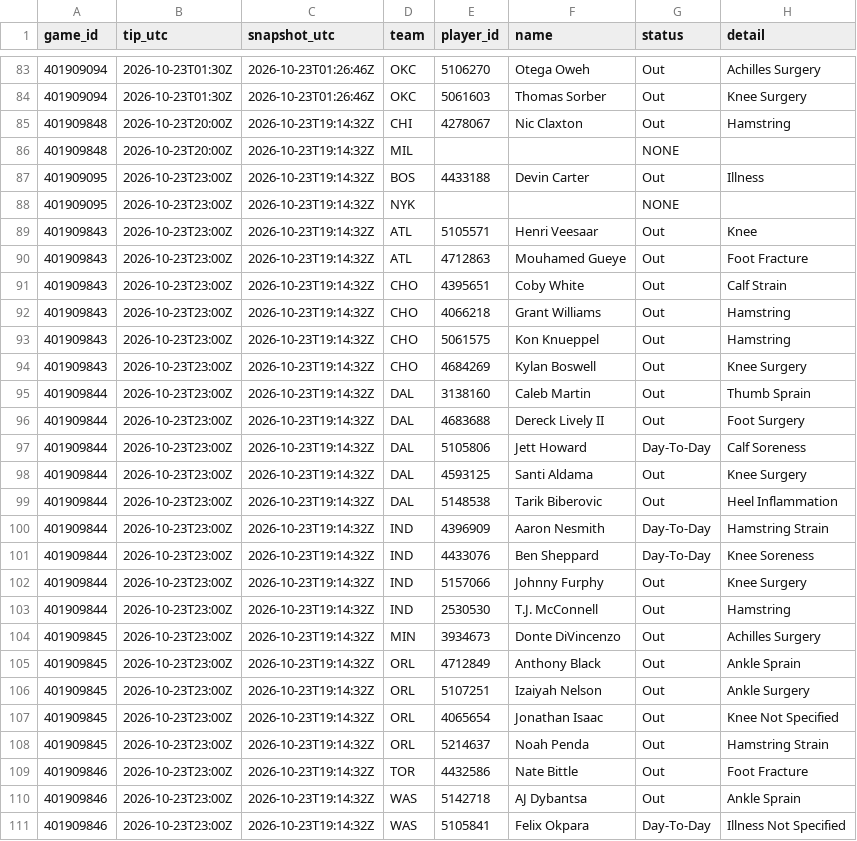
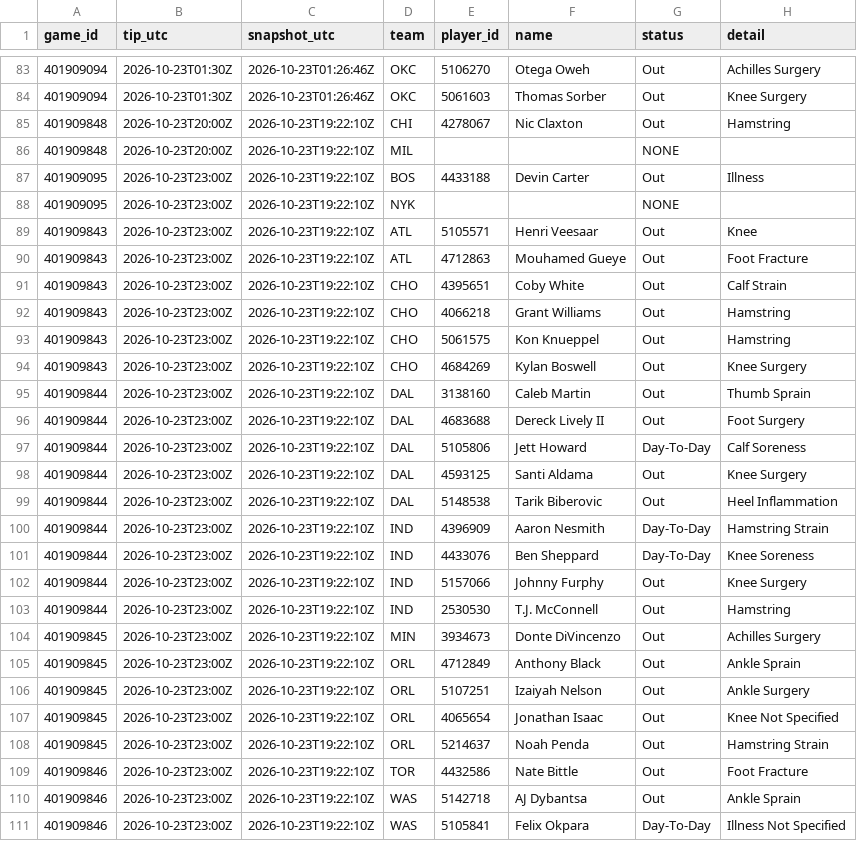
Before and after one commit to Dave356w/nba-matchups, a CSV file: data/nba_injuries.csv, drawn as a sheet; only a part is shown, gaps mark what is left out; the diff covers the shown part only.

```diff
--- a/data/nba_injuries.csv
+++ b/data/nba_injuries.csv
@@ -84,28 +84,28 @@ game_id,tip_utc,snapshot_utc,team,player_id,name,status,detail
 401909094,2026-10-23T01:30Z,2026-10-23T01:26:46Z,OKC,5061603,Thomas Sorber,Out,Knee Surgery
-401909848,2026-10-23T20:00Z,2026-10-23T19:14:32Z,CHI,4278067,Nic Claxton,Out,Hamstring
-401909848,2026-10-23T20:00Z,2026-10-23T19:14:32Z,MIL,,,NONE,
-401909095,2026-10-23T23:00Z,2026-10-23T19:14:32Z,BOS,4433188,Devin Carter,Out,Illness
-401909095,2026-10-23T23:00Z,2026-10-23T19:14:32Z,NYK,,,NONE,
-401909843,2026-10-23T23:00Z,2026-10-23T19:14:32Z,ATL,5105571,Henri Veesaar,Out,Knee
-401909843,2026-10-23T23:00Z,2026-10-23T19:14:32Z,ATL,4712863,Mouhamed Gueye,Out,Foot Fracture
-401909843,2026-10-23T23:00Z,2026-10-23T19:14:32Z,CHO,4395651,Coby White,Out,Calf Strain
-401909843,2026-10-23T23:00Z,2026-10-23T19:14:32Z,CHO,4066218,Grant Williams,Out,Hamstring
-401909843,2026-10-23T23:00Z,2026-10-23T19:14:32Z,CHO,5061575,Kon Knueppel,Out,Hamstring
-401909843,2026-10-23T23:00Z,2026-10-23T19:14:32Z,CHO,4684269,Kylan Boswell,Out,Knee Surgery
-401909844,2026-10-23T23:00Z,2026-10-23T19:14:32Z,DAL,3138160,Caleb Martin,Out,Thumb Sprain
-401909844,2026-10-23T23:00Z,2026-10-23T19:14:32Z,DAL,4683688,Dereck Lively II,Out,Foot Surgery
-401909844,2026-10-23T23:00Z,2026-10-23T19:14:32Z,DAL,5105806,Jett Howard,Day-To-Day,Calf Soreness
-401909844,2026-10-23T23:00Z,2026-10-23T19:14:32Z,DAL,4593125,Santi Aldama,Out,Knee Surgery
-401909844,2026-10-23T23:00Z,2026-10-23T19:14:32Z,DAL,5148538,Tarik Biberovic,Out,Heel Inflammation
-401909844,2026-10-23T23:00Z,2026-10-23T19:14:32Z,IND,4396909,Aaron Nesmith,Day-To-Day,Hamstring Strain
-401909844,2026-10-23T23:00Z,2026-10-23T19:14:32Z,IND,4433076,Ben Sheppard,Day-To-Day,Knee Soreness
-401909844,2026-10-23T23:00Z,2026-10-23T19:14:32Z,IND,5157066,Johnny Furphy,Out,Knee Surgery
-401909844,2026-10-23T23:00Z,2026-10-23T19:14:32Z,IND,2530530,T.J. McConnell,Out,Hamstring
-401909845,2026-10-23T23:00Z,2026-10-23T19:14:32Z,MIN,3934673,Donte DiVincenzo,Out,Achilles Surgery
-401909845,2026-10-23T23:00Z,2026-10-23T19:14:32Z,ORL,4712849,Anthony Black,Out,Ankle Sprain
-401909845,2026-10-23T23:00Z,2026-10-23T19:14:32Z,ORL,5107251,Izaiyah Nelson,Out,Ankle Surgery
-401909845,2026-10-23T23:00Z,2026-10-23T19:14:32Z,ORL,4065654,Jonathan Isaac,Out,Knee Not Specified
-401909845,2026-10-23T23:00Z,2026-10-23T19:14:32Z,ORL,5214637,Noah Penda,Out,Hamstring Strain
-401909846,2026-10-23T23:00Z,2026-10-23T19:14:32Z,TOR,4432586,Nate Bittle,Out,Foot Fracture
-401909846,2026-10-23T23:00Z,2026-10-23T19:14:32Z,WAS,5142718,AJ Dybantsa,Out,Ankle Sprain
-401909846,2026-10-23T23:00Z,2026-10-23T19:14:32Z,WAS,5105841,Felix Okpara,Day-To-Day,Illness Not Specified
+401909848,2026-10-23T20:00Z,2026-10-23T19:22:10Z,CHI,4278067,Nic Claxton,Out,Hamstring
+401909848,2026-10-23T20:00Z,2026-10-23T19:22:10Z,MIL,,,NONE,
+401909095,2026-10-23T23:00Z,2026-10-23T19:22:10Z,BOS,4433188,Devin Carter,Out,Illness
+401909095,2026-10-23T23:00Z,2026-10-23T19:22:10Z,NYK,,,NONE,
+401909843,2026-10-23T23:00Z,2026-10-23T19:22:10Z,ATL,5105571,Henri Veesaar,Out,Knee
+401909843,2026-10-23T23:00Z,2026-10-23T19:22:10Z,ATL,4712863,Mouhamed Gueye,Out,Foot Fracture
+401909843,2026-10-23T23:00Z,2026-10-23T19:22:10Z,CHO,4395651,Coby White,Out,Calf Strain
+401909843,2026-10-23T23:00Z,2026-10-23T19:22:10Z,CHO,4066218,Grant Williams,Out,Hamstring
+401909843,2026-10-23T23:00Z,2026-10-23T19:22:10Z,CHO,5061575,Kon Knueppel,Out,Hamstring
+401909843,2026-10-23T23:00Z,2026-10-23T19:22:10Z,CHO,4684269,Kylan Boswell,Out,Knee Surgery
+401909844,2026-10-23T23:00Z,2026-10-23T19:22:10Z,DAL,3138160,Caleb Martin,Out,Thumb Sprain
+401909844,2026-10-23T23:00Z,2026-10-23T19:22:10Z,DAL,4683688,Dereck Lively II,Out,Foot Surgery
+401909844,2026-10-23T23:00Z,2026-10-23T19:22:10Z,DAL,5105806,Jett Howard,Day-To-Day,Calf Soreness
+401909844,2026-10-23T23:00Z,2026-10-23T19:22:10Z,DAL,4593125,Santi Aldama,Out,Knee Surgery
+401909844,2026-10-23T23:00Z,2026-10-23T19:22:10Z,DAL,5148538,Tarik Biberovic,Out,Heel Inflammation
+401909844,2026-10-23T23:00Z,2026-10-23T19:22:10Z,IND,4396909,Aaron Nesmith,Day-To-Day,Hamstring Strain
+401909844,2026-10-23T23:00Z,2026-10-23T19:22:10Z,IND,4433076,Ben Sheppard,Day-To-Day,Knee Soreness
+401909844,2026-10-23T23:00Z,2026-10-23T19:22:10Z,IND,5157066,Johnny Furphy,Out,Knee Surgery
+401909844,2026-10-23T23:00Z,2026-10-23T19:22:10Z,IND,2530530,T.J. McConnell,Out,Hamstring
+401909845,2026-10-23T23:00Z,2026-10-23T19:22:10Z,MIN,3934673,Donte DiVincenzo,Out,Achilles Surgery
+401909845,2026-10-23T23:00Z,2026-10-23T19:22:10Z,ORL,4712849,Anthony Black,Out,Ankle Sprain
+401909845,2026-10-23T23:00Z,2026-10-23T19:22:10Z,ORL,5107251,Izaiyah Nelson,Out,Ankle Surgery
+401909845,2026-10-23T23:00Z,2026-10-23T19:22:10Z,ORL,4065654,Jonathan Isaac,Out,Knee Not Specified
+401909845,2026-10-23T23:00Z,2026-10-23T19:22:10Z,ORL,5214637,Noah Penda,Out,Hamstring Strain
+401909846,2026-10-23T23:00Z,2026-10-23T19:22:10Z,TOR,4432586,Nate Bittle,Out,Foot Fracture
+401909846,2026-10-23T23:00Z,2026-10-23T19:22:10Z,WAS,5142718,AJ Dybantsa,Out,Ankle Sprain
+401909846,2026-10-23T23:00Z,2026-10-23T19:22:10Z,WAS,5105841,Felix Okpara,Day-To-Day,Illness Not Specified
```
Also changed, not shown: 33 edited cells elsewhere in this file, data/nba_ledger.csv, data/nba_sleeper.csv, 1 other file.
